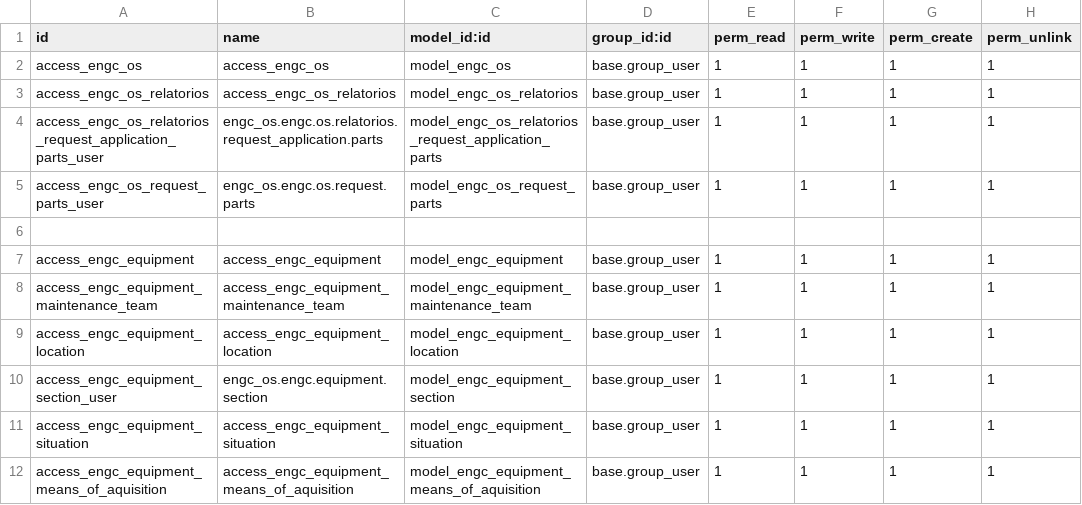
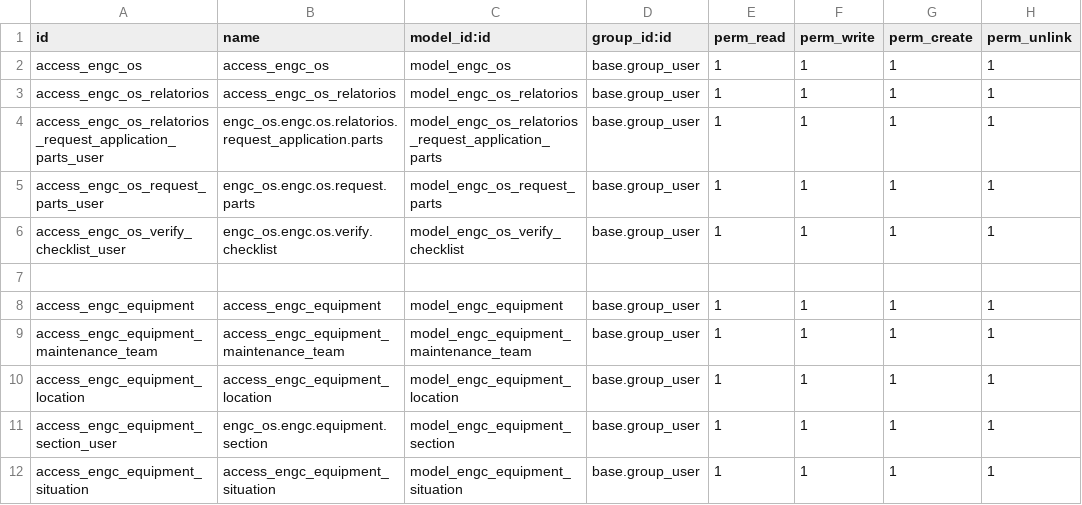
Before and after one commit to afonsorcarvalho/engenapp, a CSV file: engc_os/security/ir.model.access.csv, drawn as a sheet; only a part is shown; the shorter side is filled out with more unchanged rows; the diff names each change by its address in the sheet, - before the commit and + after, or states it on an @@ line.

```diff
--- a/engc_os/security/ir.model.access.csv
+++ b/engc_os/security/ir.model.access.csv
+row 6: access_engc_os_verify_checklist_user | engc_os.engc.os.verify.checklist | model_engc_os_verify_checklist | base.group_user | 1 | 1 | 1 | 1
```
Also changed, not shown: 9 other files.
